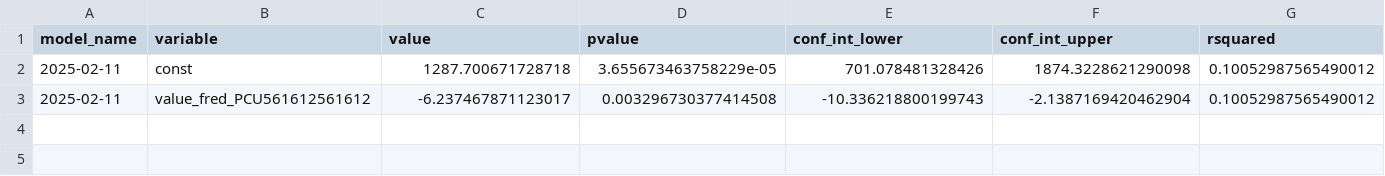
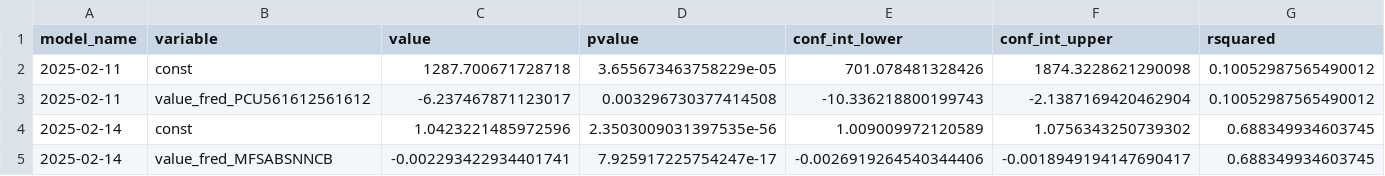
Before and after one commit to pranay-gundam/TidyTuesday, a CSV file: year_2025_week_07/regression_summaries.csv, drawn as a sheet; only a part is shown; rows hold the shown columns only; the diff names each change by its address in the sheet, - before the commit and + after, or states it on an @@ line.

```diff
--- a/year_2025_week_07/regression_summaries.csv
+++ b/year_2025_week_07/regression_summaries.csv
+row 4: 2025-02-14 | const | 1.0423221485972596 | 2.3503009031397535e-56 | 1.009009972120589 | 1.0756343250739302 | 0.688349934603745
+row 5: 2025-02-14 | value_fred_MFSABSNNCB | -0.002293422934401741 | 7.925917225754247e-17 | -0.0026919264540344406 | -0.0018949194147690417 | 0.688349934603745
```
Also changed, not shown: 3 other files.
